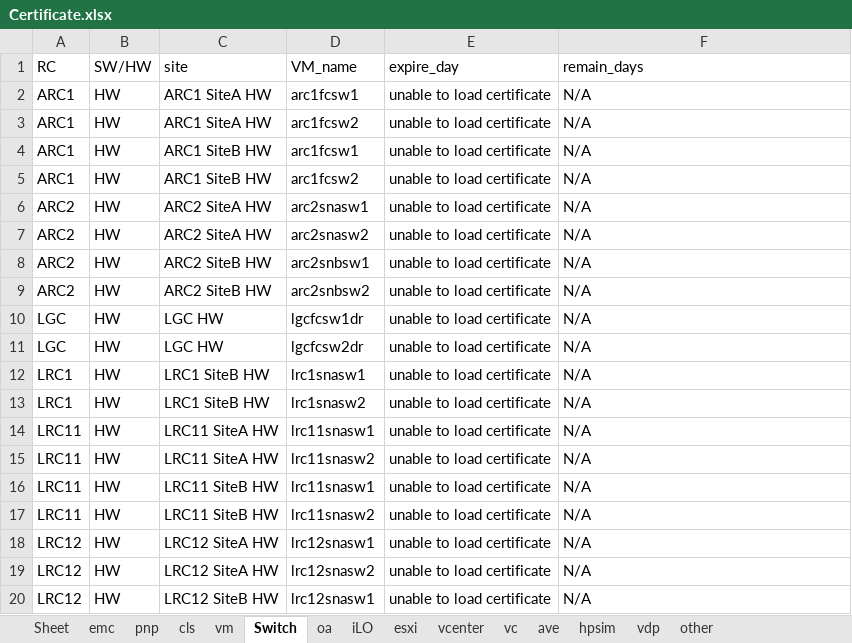
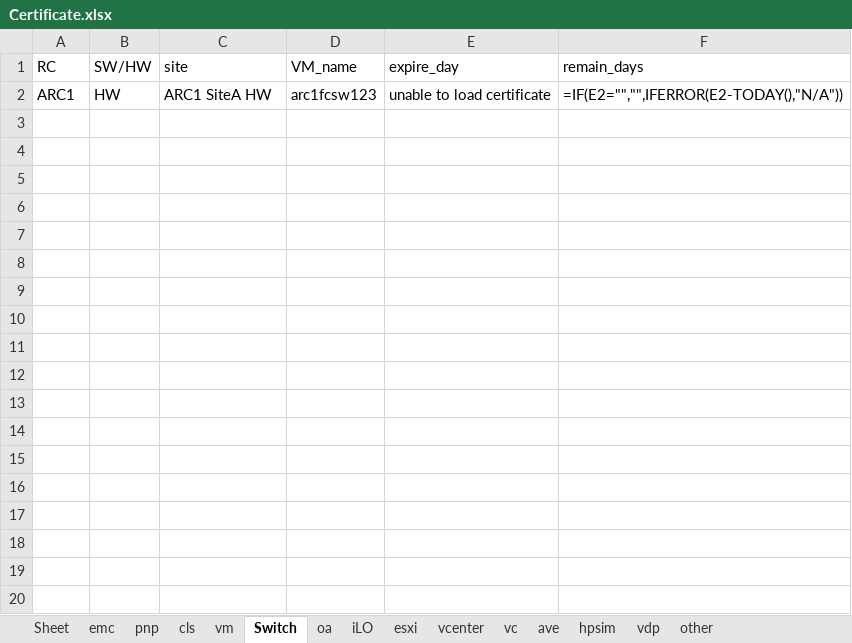
Before and after one commit to s3819668/certificate, an Excel workbook: Certificate.xlsx, sheet Switch, drawn as a sheet; only a part is shown; values as stored, in another font and other column widths than the file's, no borders; formulas without a stored value are shown as written; conditional formats not drawn; the diff covers the shown part only; the diff names each change by its address in the sheet, - before the commit and + after, or states it on an @@ line.

```diff
--- a/Certificate.xlsx (sheet Switch)
+++ b/Certificate.xlsx (sheet Switch)
-D2 (VM_name): arc1fcsw1
+D2 (VM_name): arc1fcsw123
-F2 (remain_days): N/A
+F2 (remain_days): =IF(E2="","",IFERROR(E2-TODAY(),"N/A"))
-row 3: ARC1 | HW | ARC1 SiteA HW | arc1fcsw2 | unable to load certificate | N/A
-row 4: ARC1 | HW | ARC1 SiteB HW | arc1fcsw1 | unable to load certificate | N/A
-row 5: ARC1 | HW | ARC1 SiteB HW | arc1fcsw2 | unable to load certificate | N/A
-row 6: ARC2 | HW | ARC2 SiteA HW | arc2snasw1 | unable to load certificate | N/A
-row 7: ARC2 | HW | ARC2 SiteA HW | arc2snasw2 | unable to load certificate | N/A
-row 8: ARC2 | HW | ARC2 SiteB HW | arc2snbsw1 | unable to load certificate | N/A
-row 9: ARC2 | HW | ARC2 SiteB HW | arc2snbsw2 | unable to load certificate | N/A
-row 10: LGC | HW | LGC HW | lgcfcsw1dr | unable to load certificate | N/A
-row 11: LGC | HW | LGC HW | lgcfcsw2dr | unable to load certificate | N/A
-row 12: LRC1 | HW | LRC1 SiteB HW | lrc1snasw1 | unable to load certificate | N/A
-row 13: LRC1 | HW | LRC1 SiteB HW | lrc1snasw2 | unable to load certificate | N/A
-row 14: LRC11 | HW | LRC11 SiteA HW | lrc11snasw1 | unable to load certificate | N/A
-row 15: LRC11 | HW | LRC11 SiteA HW | lrc11snasw2 | unable to load certificate | N/A
-row 16: LRC11 | HW | LRC11 SiteB HW | lrc11snasw1 | unable to load certificate | N/A
-row 17: LRC11 | HW | LRC11 SiteB HW | lrc11snasw2 | unable to load certificate | N/A
-row 18: LRC12 | HW | LRC12 SiteA HW | lrc12snasw1 | unable to load certificate | N/A
-row 19: LRC12 | HW | LRC12 SiteA HW | lrc12snasw2 | unable to load certificate | N/A
-row 20: LRC12 | HW | LRC12 SiteB HW | lrc12snasw1 | unable to load certificate | N/A
```
Also changed, not shown: 27 removed rows elsewhere in this sheet, sheet Sheet, sheet vm, sheet esxi, sheet iLO, sheet emc, sheet oa, 7 more sheets, 41 other files.
